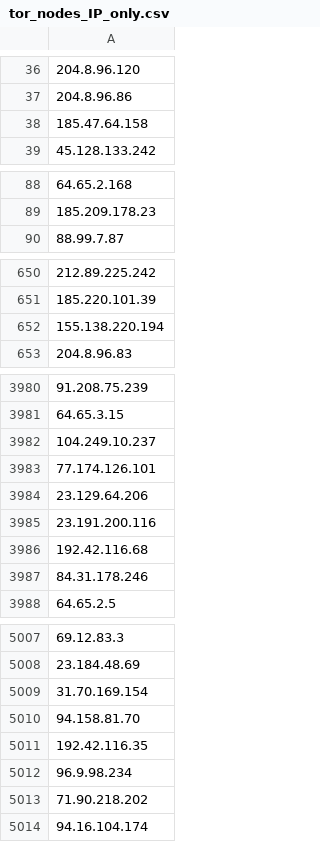
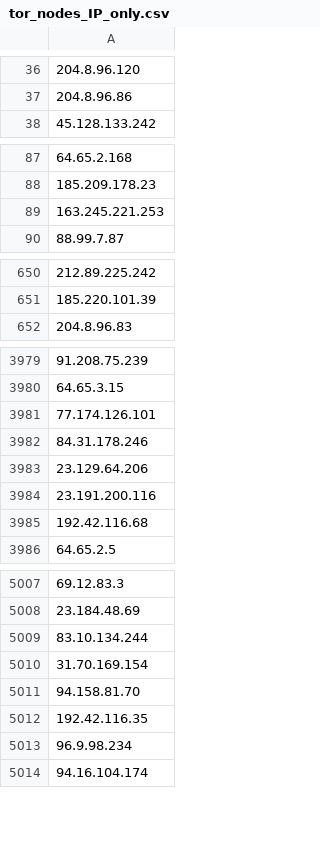
Before and after one commit to PeeBee66/Updated_TOR_Nodes, a CSV file: tor_nodes_IP_only.csv, drawn as a sheet; only a part is shown, gaps mark what is left out; removed rows and columns are numbered as before the commit, all else as after; the diff covers the shown part only; the diff names each change by its address in the sheet, - before the commit and + after, or states it on an @@ line.

Commit message:
Update IP-only Tor nodes list - 2026-11-21

```diff
--- a/tor_nodes_IP_only.csv
+++ b/tor_nodes_IP_only.csv
-row 38: 185.47.64.158
+row 89: 163.245.221.253
-row 652: 155.138.220.194
-row 3982: 104.249.10.237
-row 3987: 84.31.178.246
+row 3982: 84.31.178.246
+row 5009: 83.10.134.244
-row 5013: 71.90.218.202
```
Also changed, not shown: 11 added rows, 13 removed rows and 1 moved row elsewhere in this file.
